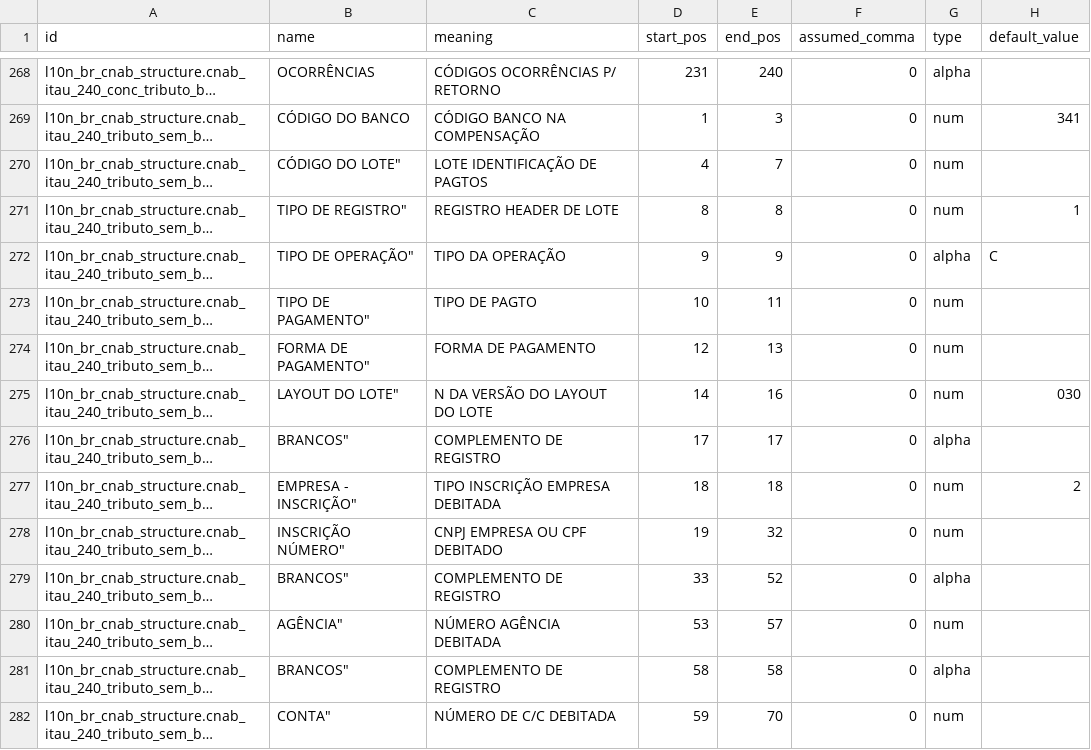
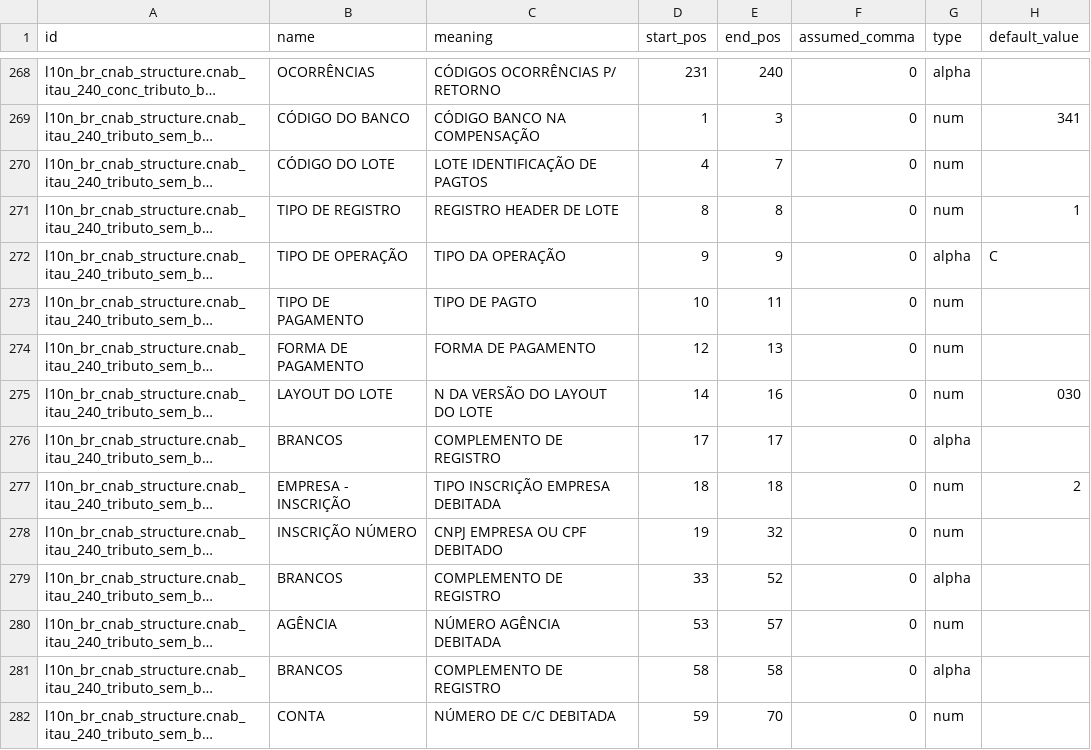
Before and after one commit to kmee/l10n-brazil, a CSV file: l10n_br_cnab_structure/data/l10n_br_cnab.line.field.csv, drawn as a sheet; only a part is shown, gaps mark what is left out; long unchanged cells end in …; the diff covers the shown part only; the diff names each change by its address in the sheet, - before the commit and + after, or states it on an @@ line.

Commit message:
[FIX] l10n_br_cnab_structure: remove stray quotes from Itaú tax without barcode field names

```diff
--- a/l10n_br_cnab_structure/data/l10n_br_cnab.line.field.csv
+++ b/l10n_br_cnab_structure/data/l10n_br_cnab.line.field.csv
-B270 (name): CÓDIGO DO LOTE"
+B270 (name): CÓDIGO DO LOTE
-B271 (name): TIPO DE REGISTRO"
+B271 (name): TIPO DE REGISTRO
-B272 (name): TIPO DE OPERAÇÃO"
+B272 (name): TIPO DE OPERAÇÃO
-B273 (name): TIPO DE PAGAMENTO"
+B273 (name): TIPO DE PAGAMENTO
-B274 (name): FORMA DE PAGAMENTO"
+B274 (name): FORMA DE PAGAMENTO
-B275 (name): LAYOUT DO LOTE"
+B275 (name): LAYOUT DO LOTE
-B276 (name): BRANCOS"
+B276 (name): BRANCOS
-B277 (name): EMPRESA - INSCRIÇÃO"
+B277 (name): EMPRESA - INSCRIÇÃO
-B278 (name): INSCRIÇÃO NÚMERO"
+B278 (name): INSCRIÇÃO NÚMERO
-B279 (name): BRANCOS"
+B279 (name): BRANCOS
-B280 (name): AGÊNCIA"
+B280 (name): AGÊNCIA
-B281 (name): BRANCOS"
+B281 (name): BRANCOS
-B282 (name): CONTA"
+B282 (name): CONTA
```
Also changed, not shown: 22 edited cells elsewhere in this file.
